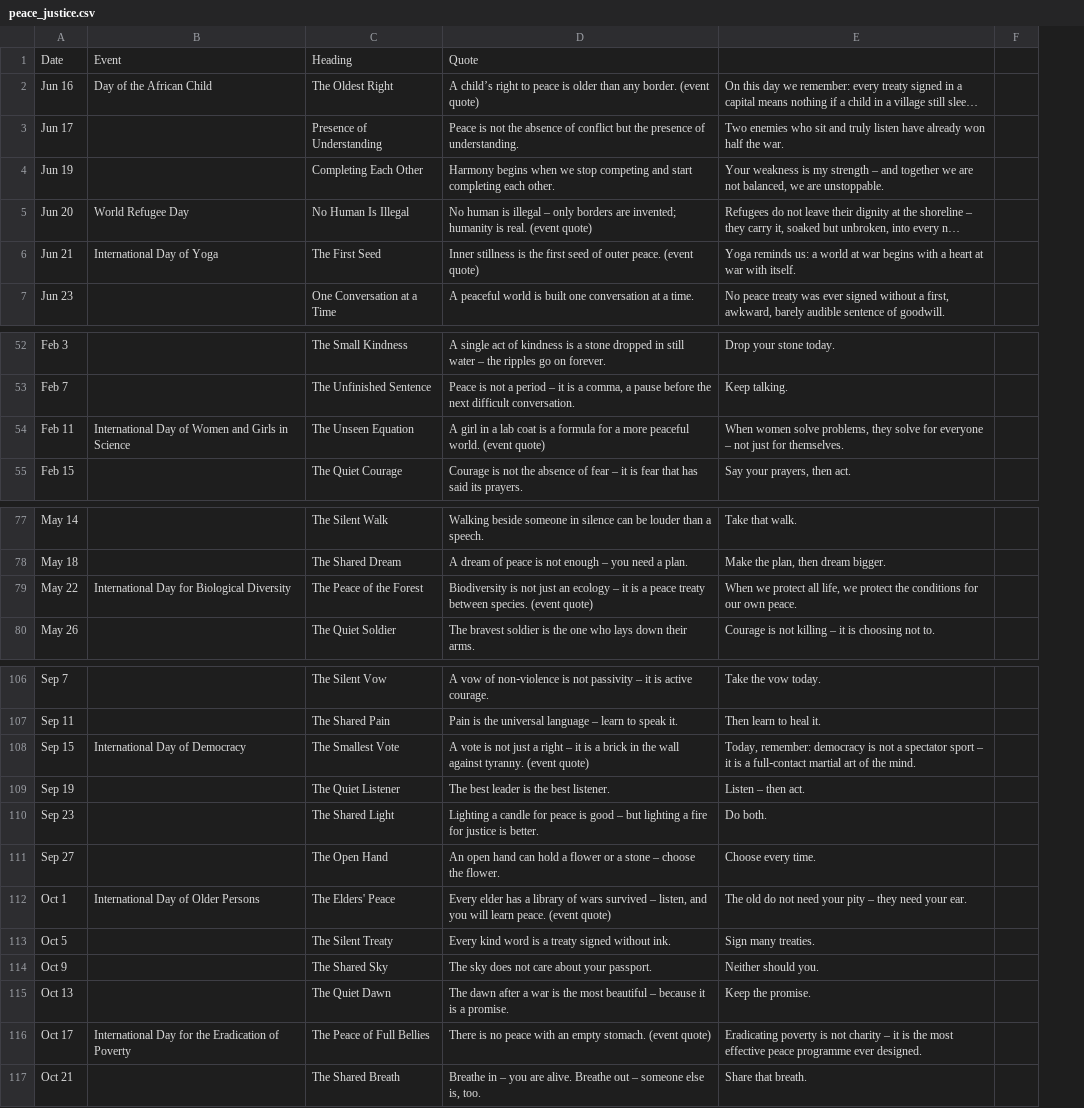
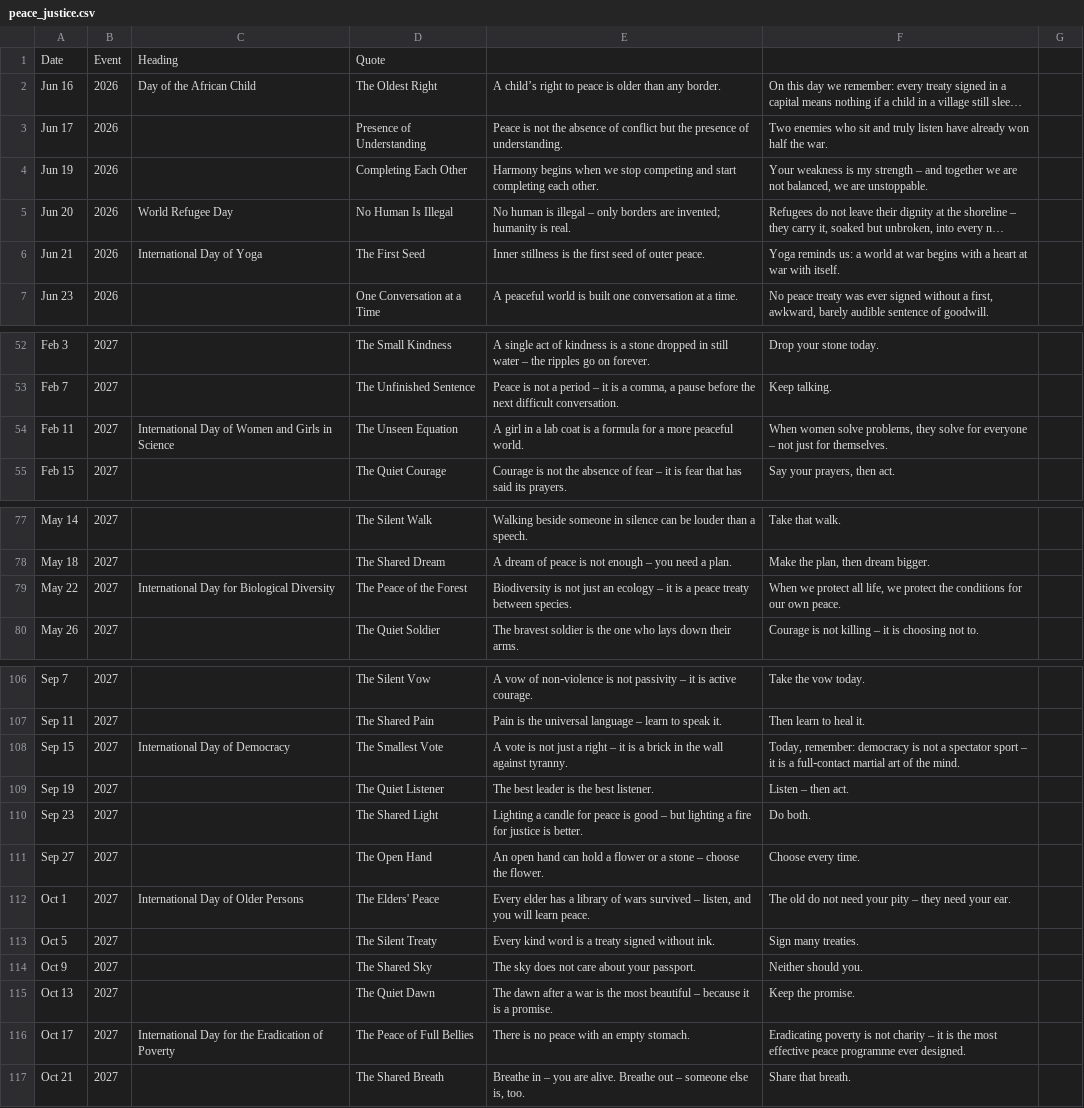
Before and after one commit to Jalte-Diye-Foundation/Cogentic, a CSV file: peace_justice.csv, drawn as a sheet; only a part is shown, gaps mark what is left out; long unchanged cells end in …; removed rows and columns are numbered as before the commit, all else as after; the diff covers the shown part only; the diff names each change by its address in the sheet, - before the commit and + after, or states it on an @@ line.

Commit message:
peace_justice.csv

```diff
--- a/peace_justice.csv
+++ b/peace_justice.csv
+column B, rows 2-7: all 2026; rows 52-55: all 2027; rows 77-80: all 2027; rows 106-117: all 2027
-row 1: Date | Event | Heading | Quote
+row 1: Date | Event | Heading | Quote
-E2: …any border. (event quote)
+E2: …any border.
-E5: …is real. (event quote)
+E5: …is real.
-E6: …outer peace. (event quote)
+E6: …outer peace.
-E54: …peaceful world. (event quote)
+E54: …peaceful world.
-E79: …between species. (event quote)
+E79: …between species.
-E108: …against tyranny. (event quote)
+E108: …against tyranny.
-E112: …learn peace. (event quote)
+E112: …learn peace.
-E116: …empty stomach. (event quote)
+E116: …empty stomach.
```
Also changed, not shown: 13 edited cells elsewhere in this file.
